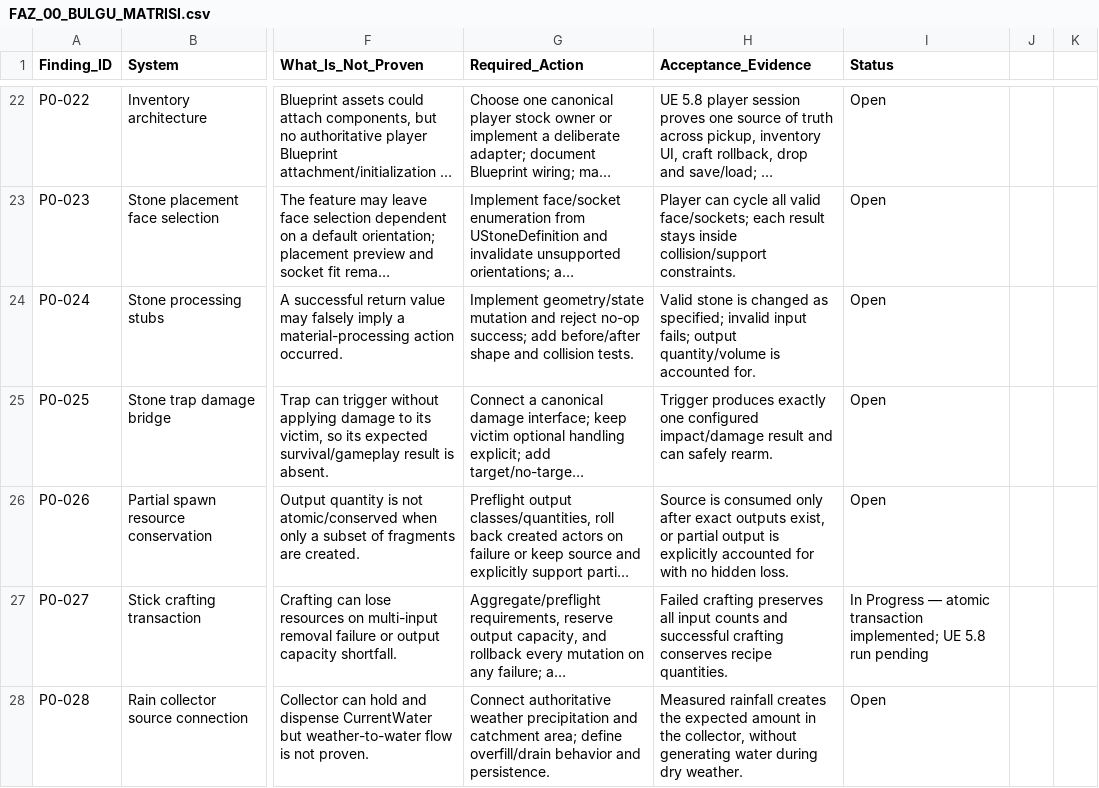
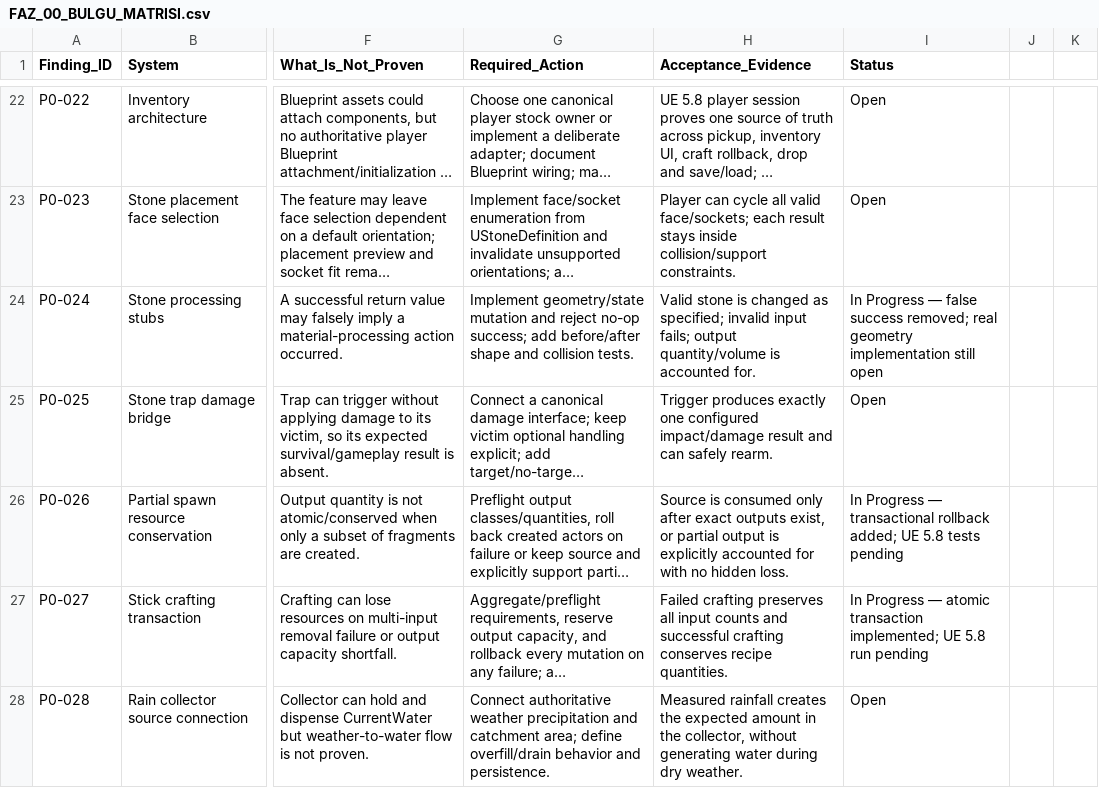
Before and after one commit to furkansarikiyak36-eng/unrealgame, a CSV file: Docs/FAZ_00_BULGU_MATRISI.csv, drawn as a sheet; only a part is shown, gaps mark what is left out; long unchanged cells end in …; the diff names each change by its address in the sheet, - before the commit and + after, or states it on an @@ line.

Commit message:
docs: update processing blocker status after rollback fixes

```diff
--- a/Docs/FAZ_00_BULGU_MATRISI.csv
+++ b/Docs/FAZ_00_BULGU_MATRISI.csv
-I24 (Status): Open
+I24 (Status): In Progress — false success removed; real geometry implementation still open
-I26 (Status): Open
+I26 (Status): In Progress — transactional rollback added; UE 5.8 tests pending
```
